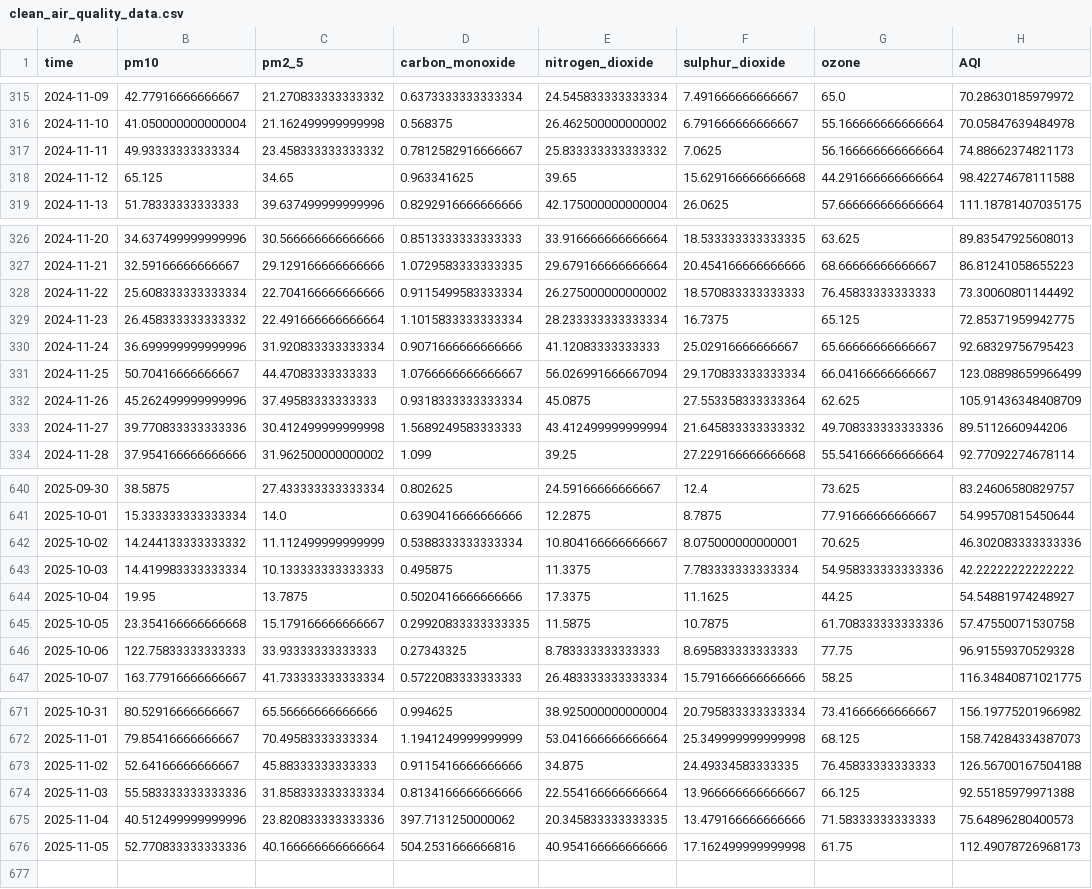
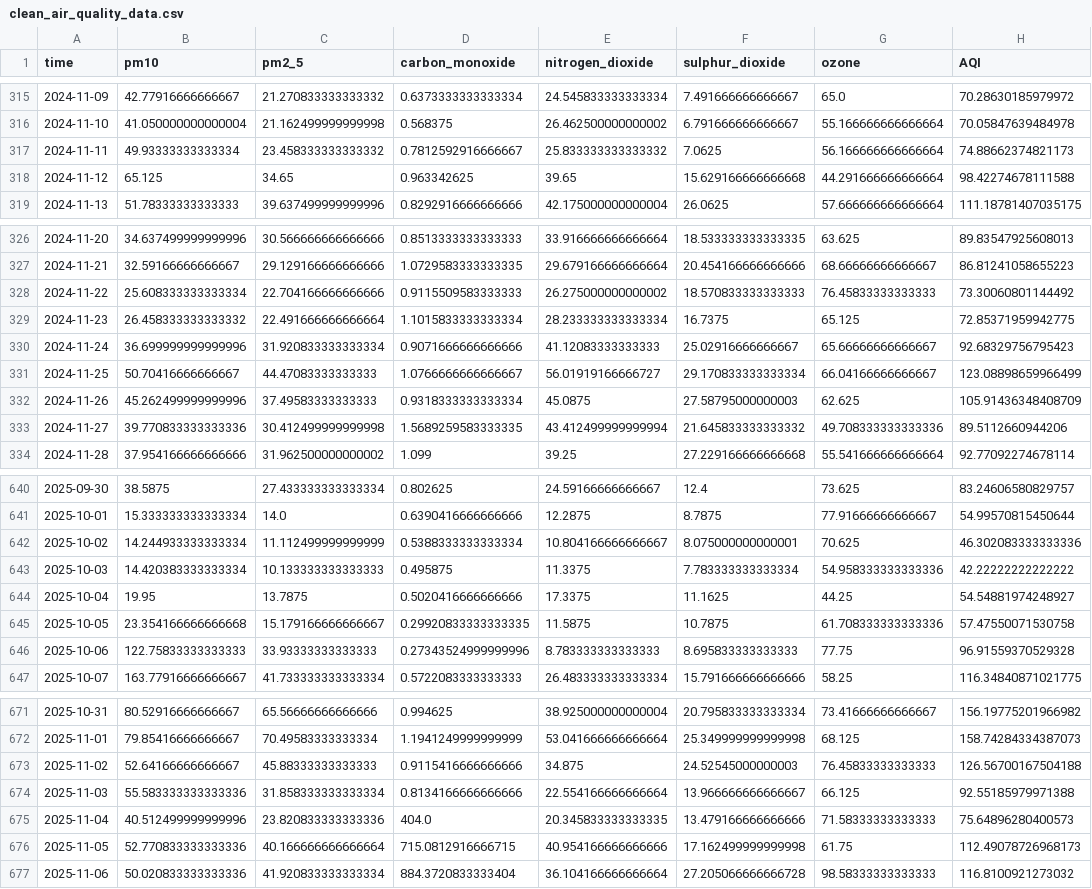
Before and after one commit to iqraverse/DataScienceProject, a CSV file: data/daily/clean_air_quality_data.csv, drawn as a sheet; only a part is shown, gaps mark what is left out; the diff covers the shown part only.

```diff
--- a/data/daily/clean_air_quality_data.csv
+++ b/data/daily/clean_air_quality_data.csv
@@ -316,4 +316,4 @@ time,pm10,pm2_5,carbon_monoxide,nitrogen_dioxide,sulphur_dioxide,ozone,AQI
 2024-11-10,41.050000000000004,21.162499999999998,0.568375,26.462500000000002,6.791666666666667,55.166666666666664,70.05847639484978
-2024-11-11,49.93333333333334,23.458333333333332,0.7812582916666667,25.833333333333332,7.0625,56.166666666666664,74.88662374821173
-2024-11-12,65.125,34.65,0.963341625,39.65,15.629166666666668,44.291666666666664,98.42274678111588
+2024-11-11,49.93333333333334,23.458333333333332,0.7812592916666667,25.833333333333332,7.0625,56.166666666666664,74.88662374821173
+2024-11-12,65.125,34.65,0.963342625,39.65,15.629166666666668,44.291666666666664,98.42274678111588
 2024-11-13,51.78333333333333,39.637499999999996,0.8292916666666666,42.175000000000004,26.0625,57.666666666666664,111.18781407035175
@@ -327,8 +327,8 @@ time,pm10,pm2_5,carbon_monoxide,nitrogen_dioxide,sulphur_dioxide,ozone,AQI
 2024-11-21,32.59166666666667,29.129166666666666,1.0729583333333335,29.679166666666664,20.454166666666666,68.66666666666667,86.81241058655223
-2024-11-22,25.608333333333334,22.704166666666666,0.9115499583333334,26.275000000000002,18.570833333333333,76.45833333333333,73.30060801144492
+2024-11-22,25.608333333333334,22.704166666666666,0.9115509583333333,26.275000000000002,18.570833333333333,76.45833333333333,73.30060801144492
 2024-11-23,26.458333333333332,22.491666666666664,1.1015833333333334,28.233333333333334,16.7375,65.125,72.85371959942775
 2024-11-24,36.699999999999996,31.920833333333334,0.9071666666666666,41.12083333333333,25.02916666666667,65.66666666666667,92.68329756795423
-2024-11-25,50.70416666666667,44.47083333333333,1.0766666666666667,56.026991666667094,29.170833333333334,66.04166666666667,123.08898659966499
-2024-11-26,45.262499999999996,37.49583333333333,0.9318333333333334,45.0875,27.553358333333364,62.625,105.91436348408709
-2024-11-27,39.770833333333336,30.412499999999998,1.5689249583333333,43.412499999999994,21.645833333333332,49.708333333333336,89.5112660944206
+2024-11-25,50.70416666666667,44.47083333333333,1.0766666666666667,56.01919166666727,29.170833333333334,66.04166666666667,123.08898659966499
+2024-11-26,45.262499999999996,37.49583333333333,0.9318333333333334,45.0875,27.58795000000003,62.625,105.91436348408709
+2024-11-27,39.770833333333336,30.412499999999998,1.5689259583333335,43.412499999999994,21.645833333333332,49.708333333333336,89.5112660944206
 2024-11-28,37.954166666666666,31.962500000000002,1.099,39.25,27.229166666666668,55.541666666666664,92.77092274678114
@@ -641,7 +641,7 @@ time,pm10,pm2_5,carbon_monoxide,nitrogen_dioxide,sulphur_dioxide,ozone,AQI
 2025-10-01,15.333333333333334,14.0,0.6390416666666666,12.2875,8.7875,77.91666666666667,54.99570815450644
-2025-10-02,14.244133333333332,11.112499999999999,0.5388333333333334,10.804166666666667,8.075000000000001,70.625,46.302083333333336
-2025-10-03,14.419983333333334,10.133333333333333,0.495875,11.3375,7.783333333333334,54.958333333333336,42.22222222222222
+2025-10-02,14.244933333333334,11.112499999999999,0.5388333333333334,10.804166666666667,8.075000000000001,70.625,46.302083333333336
+2025-10-03,14.420383333333334,10.133333333333333,0.495875,11.3375,7.783333333333334,54.958333333333336,42.22222222222222
 2025-10-04,19.95,13.7875,0.5020416666666666,17.3375,11.1625,44.25,54.54881974248927
 2025-10-05,23.354166666666668,15.179166666666667,0.29920833333333335,11.5875,10.7875,61.708333333333336,57.47550071530758
-2025-10-06,122.75833333333333,33.93333333333333,0.27343325,8.783333333333333,8.695833333333333,77.75,96.91559370529328
+2025-10-06,122.75833333333333,33.93333333333333,0.27343524999999996,8.783333333333333,8.695833333333333,77.75,96.91559370529328
 2025-10-07,163.77916666666667,41.733333333333334,0.5722083333333333,26.483333333333334,15.791666666666666,58.25,116.34840871021775
@@ -672,5 +672,6 @@ time,pm10,pm2_5,carbon_monoxide,nitrogen_dioxide,sulphur_dioxide,ozone,AQI
 2025-11-01,79.85416666666667,70.49583333333334,1.1941249999999999,53.041666666666664,25.349999999999998,68.125,158.74284334387073
-2025-11-02,52.64166666666667,45.88333333333333,0.9115416666666666,34.875,24.49334583333335,76.45833333333333,126.56700167504188
+2025-11-02,52.64166666666667,45.88333333333333,0.9115416666666666,34.875,24.52545000000003,76.45833333333333,126.56700167504188
 2025-11-03,55.583333333333336,31.858333333333334,0.8134166666666666,22.554166666666664,13.966666666666667,66.125,92.55185979971388
-2025-11-04,40.512499999999996,23.820833333333336,397.7131250000062,20.345833333333335,13.479166666666666,71.58333333333333,75.64896280400573
-2025-11-05,52.770833333333336,40.166666666666664,504.2531666666816,40.954166666666666,17.162499999999998,61.75,112.49078726968173
+2025-11-04,40.512499999999996,23.820833333333336,404.0,20.345833333333335,13.479166666666666,71.58333333333333,75.64896280400573
+2025-11-05,52.770833333333336,40.166666666666664,715.0812916666715,40.954166666666666,17.162499999999998,61.75,112.49078726968173
+2025-11-06,50.020833333333336,41.920833333333334,884.3720833333404,36.104166666666664,27.205066666666728,98.58333333333333,116.8100921273032
```
Also changed, not shown: 26 edited cells elsewhere in this file, data/daily/training_features.csv, data/raw/air_quality_data.csv, 28 other files.
